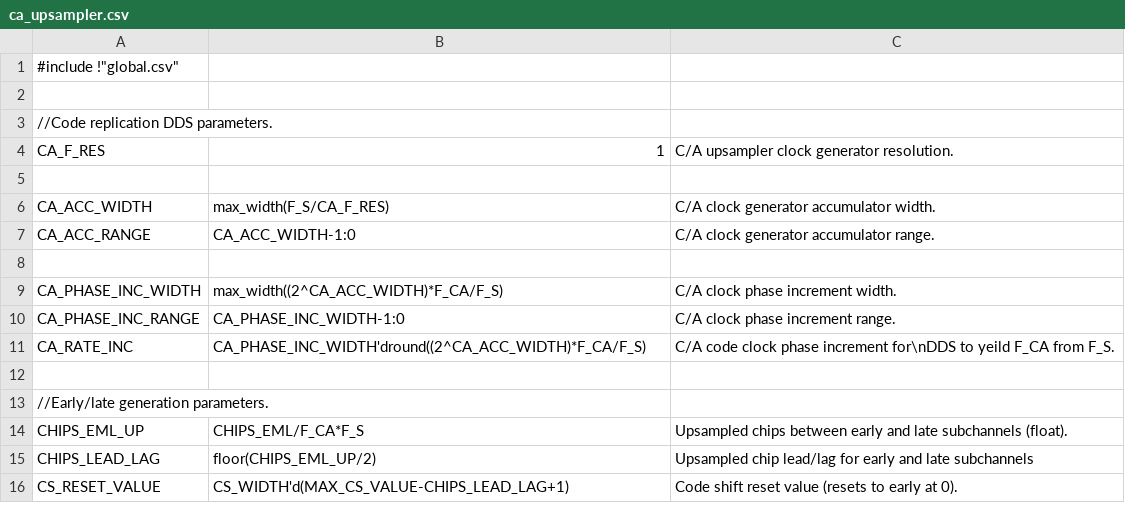
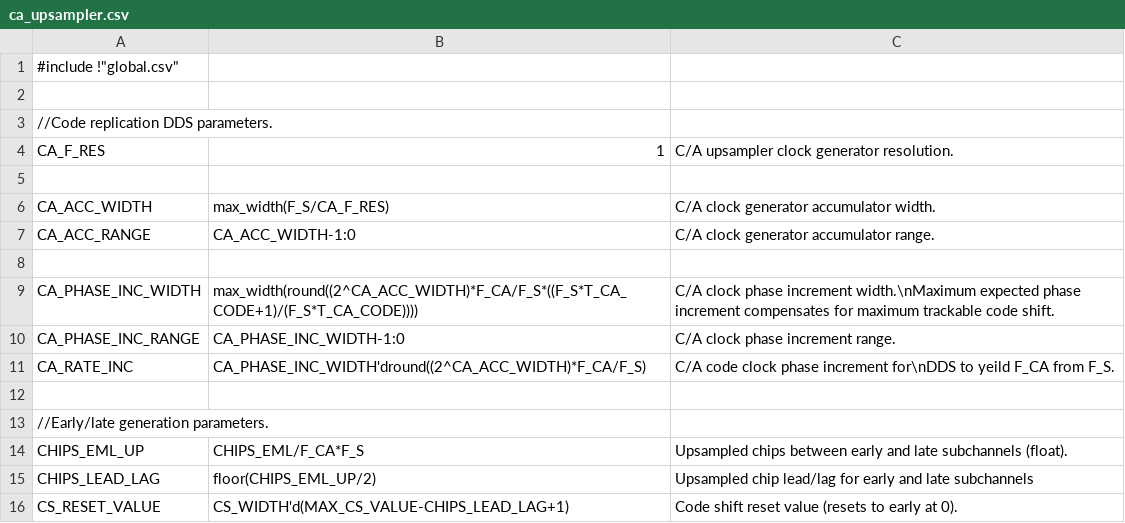
Before and after one commit to aanjhan/cu-hw-gps, a CSV file: gps/verilog/components/ca_upsampler.csv, drawn as a sheet.

Commit message:
ca_upsampler.csv:    Added correction for maximum expected C/A phase increment given tracking output. channel.v:    Corrected C/A phase increment tracking value - value is updated by DLL each iteration, and not accumulated. fll.csv, dll.csv:    Reduced I/Q shift to correct tracking problems. DE2_TOP.v, top.v, receiver_back_end.sopc:    Added additional tracking outputs to back-end.
Successfully tracked for 200 ms on perfect-condition data.
Seeing unexpected blips in C/A dphi (seemingly evenly spaced, though not exactly). Cause unknown.

```diff
--- a/gps/verilog/components/ca_upsampler.csv
+++ b/gps/verilog/components/ca_upsampler.csv
@@ -8,3 +8,3 @@ CA_ACC_RANGE,CA_ACC_WIDTH-1:0,C/A clock generator accumulator range.
 
-CA_PHASE_INC_WIDTH,max_width((2^CA_ACC_WIDTH)*F_CA/F_S),C/A clock phase increment width.
+CA_PHASE_INC_WIDTH,max_width(round((2^CA_ACC_WIDTH)*F_CA/F_S*((F_S*T_CA_CODE+1)/(F_S*T_CA_CODE)))),C/A clock phase increment width.\nMaximum expected phase increment compensates for maximum trackable code shift.
 CA_PHASE_INC_RANGE,CA_PHASE_INC_WIDTH-1:0,C/A clock phase increment range.
```
Also changed, not shown: gps/verilog/components/dll.csv, gps/verilog/components/fll.csv, 8 other files.
